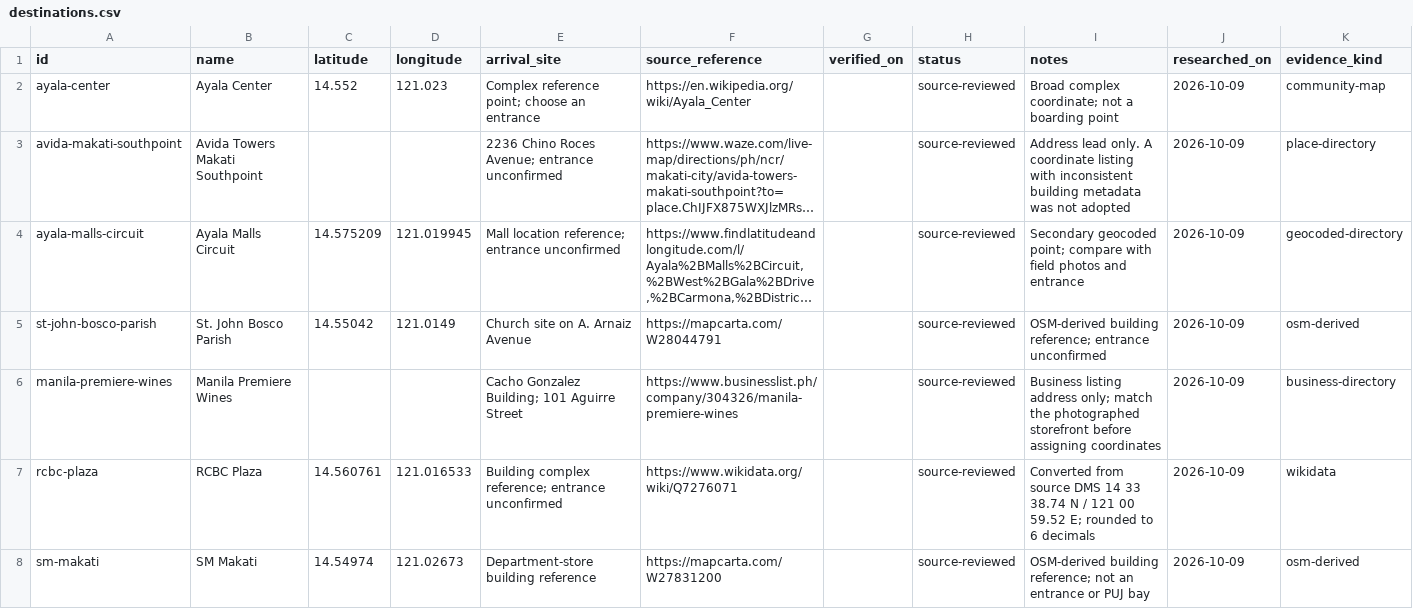
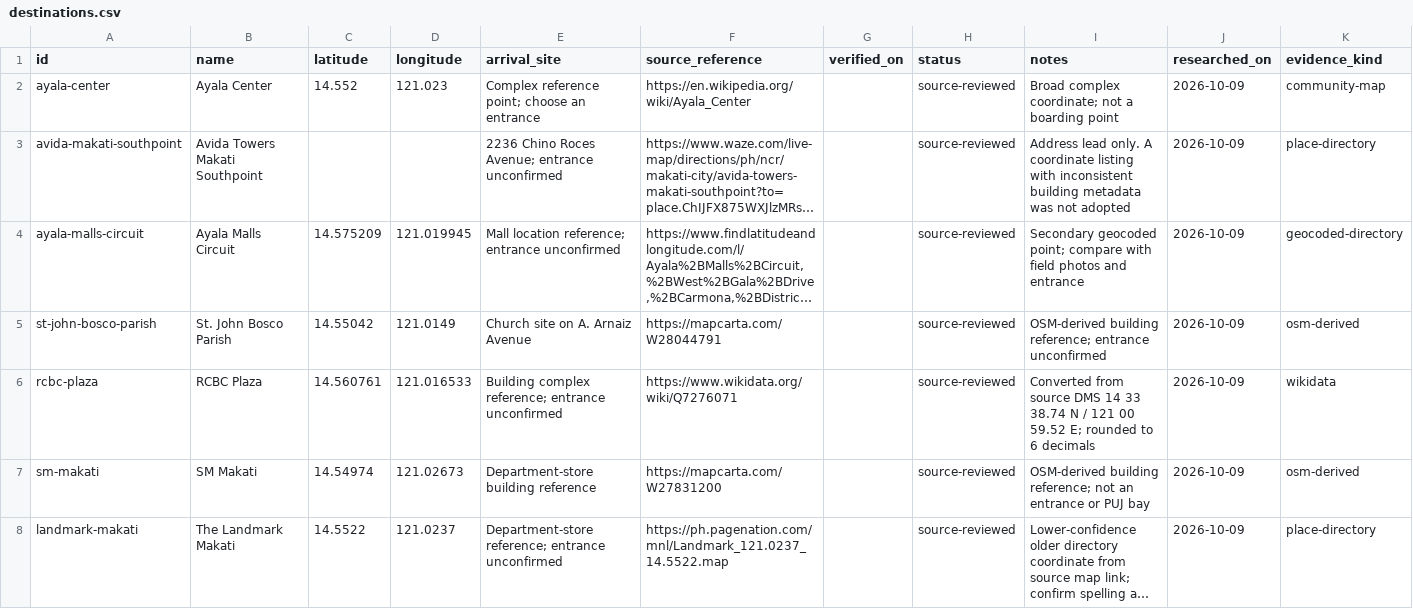
Before and after one commit to x1lde/Para-Po, a CSV file: docs/data/destinations.csv, drawn as a sheet; only a part is shown; the shorter side is filled out with more unchanged rows; long unchanged cells end in …; the diff names each change by its address in the sheet, - before the commit and + after, or states it on an @@ line.

```diff
--- a/docs/data/destinations.csv
+++ b/docs/data/destinations.csv
-row 6: manila-premiere-wines | Manila Premiere Wines |  |  | Cacho Gonzalez Building; 101 Aguirre Street | https://www.businesslist.ph/company/304326/manila-premiere-wines |  | source-reviewed | Business listing address only; match the photographed storefront before assigning coordinates | 2026-10-09 | business-directory
```
Also changed, not shown: docs/data/destination-access.csv, docs/data/landmarks.csv, 14 other files.
